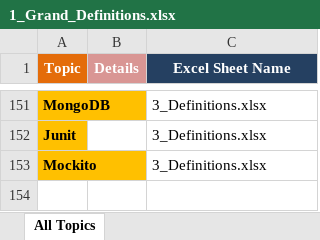
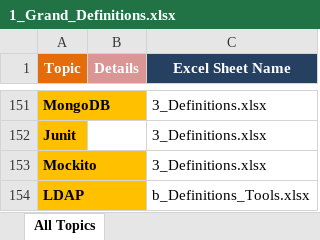
Before and after one commit to GDivya111/images, an Excel workbook: Definitions/1_Grand_Definitions.xlsx, sheet All Topics, drawn as a sheet; only a part is shown, gaps mark what is left out; values as stored, in another font and other column widths than the file's, no borders; the diff names each change by its address in the sheet, - before the commit and + after, or states it on an @@ line.

```diff
--- a/Definitions/1_Grand_Definitions.xlsx (sheet All Topics)
+++ b/Definitions/1_Grand_Definitions.xlsx (sheet All Topics)
+row 154: LDAP |  | b_Definitions_Tools.xlsx
```
Also changed, not shown: Definitions/3_Definitions.xlsx, Definitions/6_Definitions_Spring.xlsx, 3 other files.
